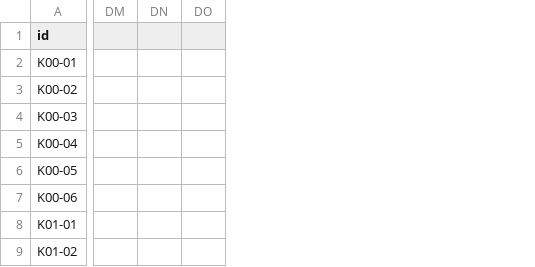
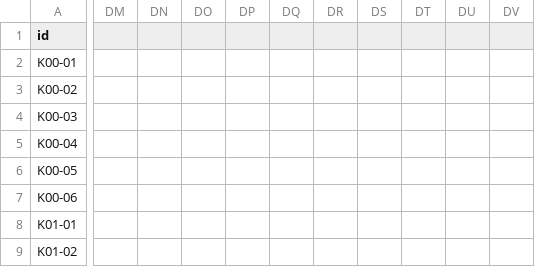
Before and after one commit to zxc28tarik/FallOfCavalry, a CSV file: docs/plans/web-rebuild-v2/02_GOREV_TAKIP_V2.csv, drawn as a sheet; only a part is shown, gaps mark what is left out; removed rows and columns are numbered as before the commit, all else as after; the diff covers the shown part only; the diff names each change by its address in the sheet, - before the commit and + after, or states it on an @@ line.

```diff
--- a/docs/plans/web-rebuild-v2/02_GOREV_TAKIP_V2.csv
+++ b/docs/plans/web-rebuild-v2/02_GOREV_TAKIP_V2.csv
-column DM, empty
-column DN, empty
-column DO, empty
+column DM, empty
+column DN, empty
+column DO, empty
+column DP, empty
+column DQ, empty
+column DR, empty
+column DS, empty
+column DT, empty
+column DU, empty
+column DV, empty
```
Also changed, not shown: 2 added columns elsewhere in this file, 2 other files.
